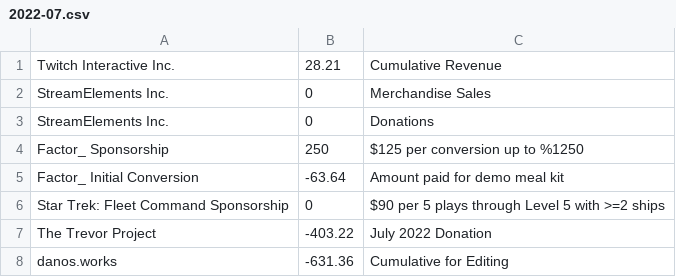
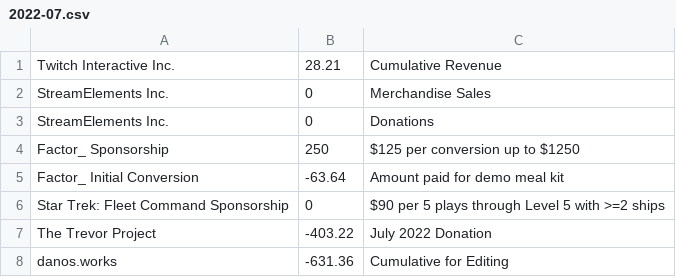
Before and after one commit to ssblur/ssblur-com-simple, a CSV file: data/finances/2022-07.csv, drawn as a sheet.

Commit message:
Fix typo

```diff
--- a/data/finances/2022-07.csv
+++ b/data/finances/2022-07.csv
@@ -3,3 +3,3 @@ StreamElements Inc.,0,Merchandise Sales
 StreamElements Inc.,0,Donations
-Factor_ Sponsorship,250,$125 per conversion up to %1250
+Factor_ Sponsorship,250,$125 per conversion up to $1250
 Factor_ Initial Conversion,-63.64,Amount paid for demo meal kit
```
